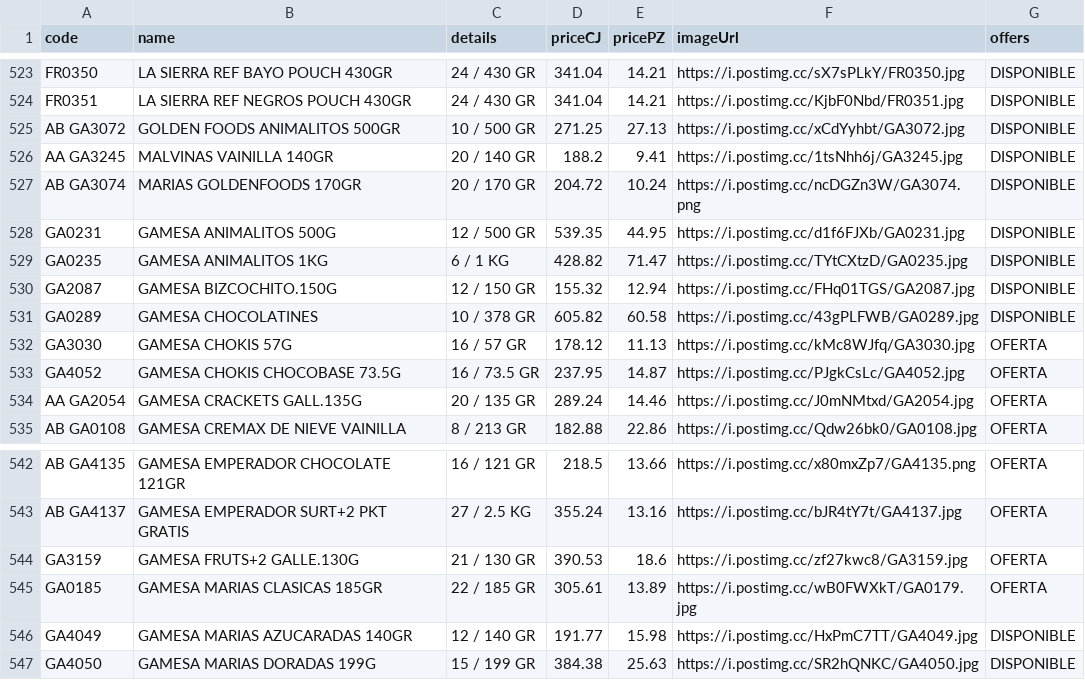
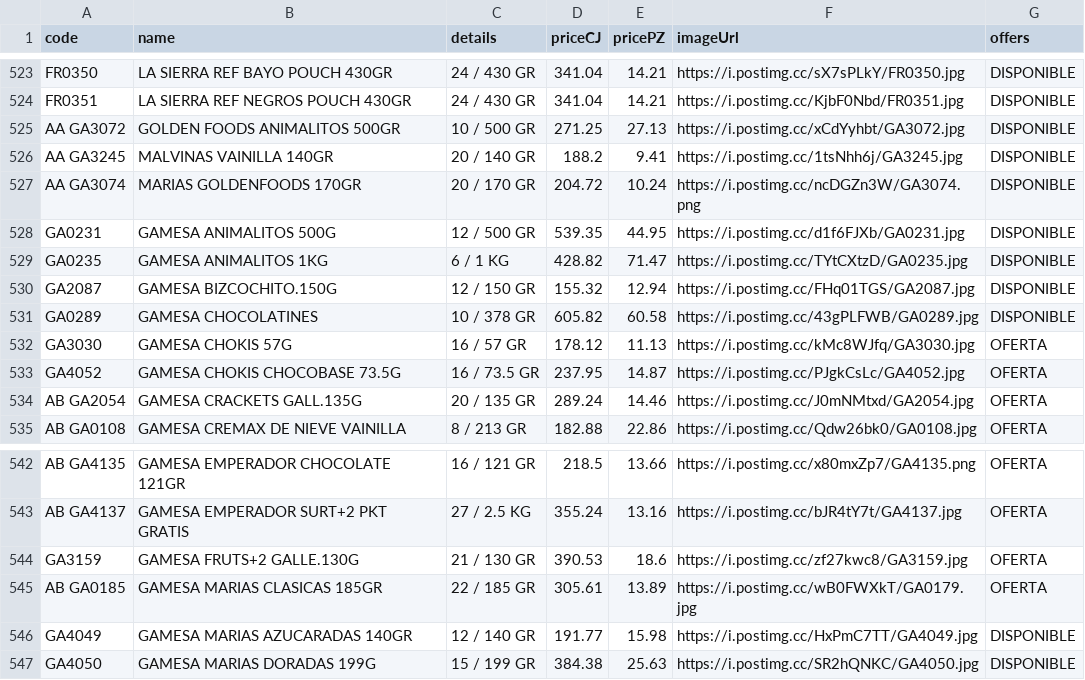
Before and after one commit to Mac-U/supermac-DB, a CSV file: productos.csv, drawn as a sheet; only a part is shown, gaps mark what is left out.

Commit message:
actualizacion 6 al 23 de mayo

```diff
--- a/productos.csv
+++ b/productos.csv
@@ -524,5 +524,5 @@ FR0350,LA SIERRA REF BAYO POUCH 430GR,24 / 430 GR,341.04,14.21,https://i.postimg
 FR0351,LA SIERRA REF NEGROS POUCH 430GR,24 / 430 GR,341.04,14.21,https://i.postimg.cc/KjbF0Nbd/FR0351.jpg,DISPONIBLE
-AB GA3072,GOLDEN FOODS ANIMALITOS 500GR,10 / 500 GR,271.25,27.13,https://i.postimg.cc/xCdYyhbt/GA3072.jpg,DISPONIBLE
+AA GA3072,GOLDEN FOODS ANIMALITOS 500GR,10 / 500 GR,271.25,27.13,https://i.postimg.cc/xCdYyhbt/GA3072.jpg,DISPONIBLE
 AA GA3245,MALVINAS VAINILLA 140GR,20 / 140 GR,188.2,9.41,https://i.postimg.cc/1tsNhh6j/GA3245.jpg,DISPONIBLE
-AB GA3074,MARIAS GOLDENFOODS 170GR,20 / 170 GR,204.72,10.24,https://i.postimg.cc/ncDGZn3W/GA3074.png,DISPONIBLE
+AA GA3074,MARIAS GOLDENFOODS 170GR,20 / 170 GR,204.72,10.24,https://i.postimg.cc/ncDGZn3W/GA3074.png,DISPONIBLE
 GA0231,GAMESA ANIMALITOS 500G,12 / 500 GR,539.35,44.95,https://i.postimg.cc/d1f6FJXb/GA0231.jpg,DISPONIBLE
@@ -533,3 +533,3 @@ GA3030,GAMESA CHOKIS 57G,16 / 57 GR,178.12,11.13,https://i.postimg.cc/kMc8WJfq/G
 GA4052,GAMESA CHOKIS CHOCOBASE 73.5G,16 / 73.5 GR,237.95,14.87,https://i.postimg.cc/PJgkCsLc/GA4052.jpg,OFERTA
-AA GA2054,GAMESA CRACKETS GALL.135G,20 / 135 GR,289.24,14.46,https://i.postimg.cc/J0mNMtxd/GA2054.jpg,OFERTA
+AB GA2054,GAMESA CRACKETS GALL.135G,20 / 135 GR,289.24,14.46,https://i.postimg.cc/J0mNMtxd/GA2054.jpg,OFERTA
 AB GA0108,GAMESA CREMAX DE NIEVE VAINILLA,8 / 213 GR,182.88,22.86,https://i.postimg.cc/Qdw26bk0/GA0108.jpg,OFERTA
@@ -544,3 +544,3 @@ AB GA4137,GAMESA EMPERADOR SURT+2 PKT GRATIS,27 / 2.5 KG,355.24,13.16,https://i.
 GA3159,GAMESA FRUTS+2 GALLE.130G,21 / 130 GR,390.53,18.6,https://i.postimg.cc/zf27kwc8/GA3159.jpg,OFERTA
-GA0185,GAMESA MARIAS CLASICAS 185GR,22 / 185 GR,305.61,13.89,https://i.postimg.cc/wB0FWXkT/GA0179.jpg,OFERTA
+AB GA0185,GAMESA MARIAS CLASICAS 185GR,22 / 185 GR,305.61,13.89,https://i.postimg.cc/wB0FWXkT/GA0179.jpg,OFERTA
 GA4049,GAMESA MARIAS AZUCARADAS 140GR,12 / 140 GR,191.77,15.98,https://i.postimg.cc/HxPmC7TT/GA4049.jpg,DISPONIBLE
```
